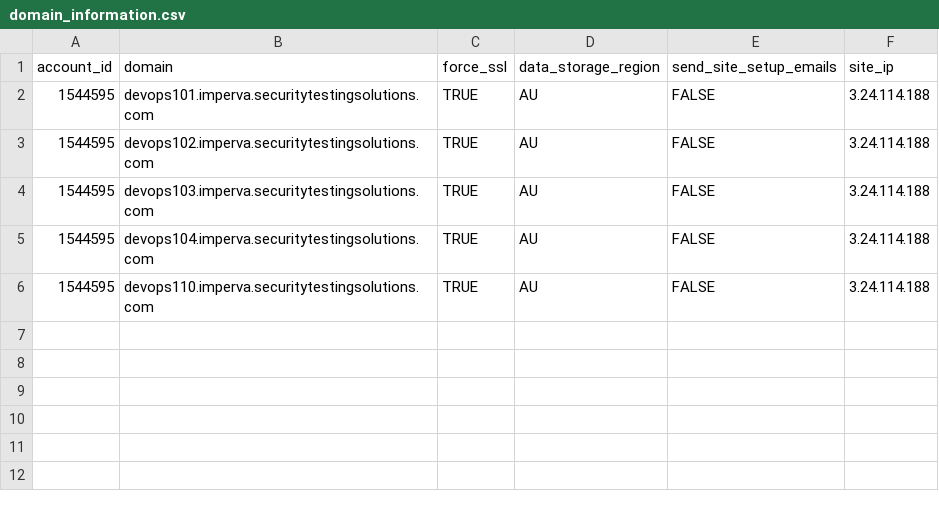
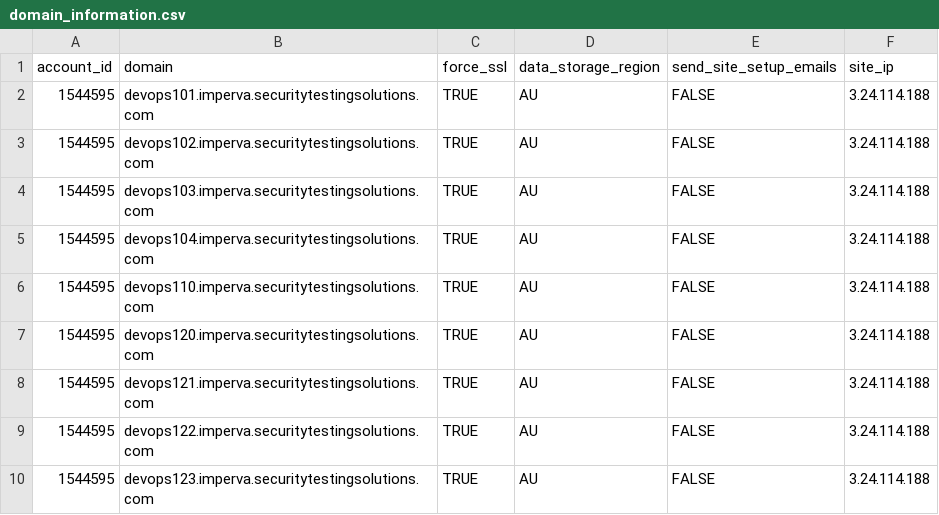
Before and after one commit to shikhar1987/Imperva-Terraform-Cloud-WAF, a CSV file: domain_information.csv, drawn as a sheet; the diff names each change by its address in the sheet, - before the commit and + after, or states it on an @@ line.

Commit message:
updated domain_information.csv with new websites

```diff
--- a/domain_information.csv
+++ b/domain_information.csv
+row 7: 1544595 | devops120.imperva.securitytestingsolutions.com | TRUE | AU | FALSE | 3.24.114.188
+row 8: 1544595 | devops121.imperva.securitytestingsolutions.com | TRUE | AU | FALSE | 3.24.114.188
+row 9: 1544595 | devops122.imperva.securitytestingsolutions.com | TRUE | AU | FALSE | 3.24.114.188
+row 10: 1544595 | devops123.imperva.securitytestingsolutions.com | TRUE | AU | FALSE | 3.24.114.188
```
